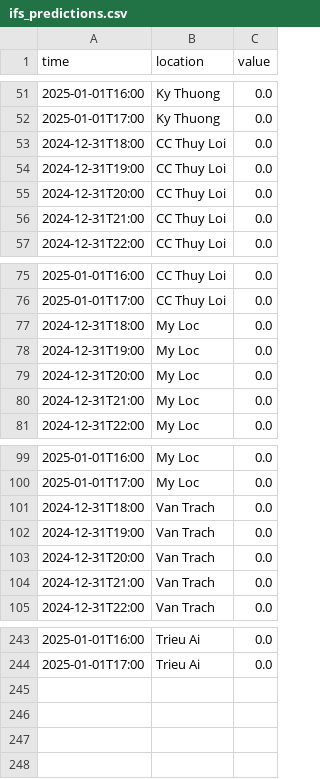
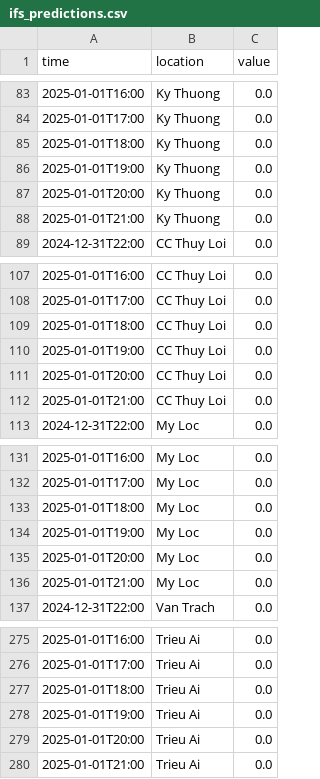
Before and after one commit to gkynajru/Rainfall-prediction, a CSV file: database/ifs_predictions.csv, drawn as a sheet; only a part is shown, gaps mark what is left out; the diff covers the shown part only.

```diff
--- a/database/ifs_predictions.csv
+++ b/database/ifs_predictions.csv
@@ -52,6 +84,6 @@ time,location,value
 2025-01-01T17:00,Ky Thuong,0.0
-2024-12-31T18:00,CC Thuy Loi,0.0
-2024-12-31T19:00,CC Thuy Loi,0.0
-2024-12-31T20:00,CC Thuy Loi,0.0
-2024-12-31T21:00,CC Thuy Loi,0.0
+2025-01-01T18:00,Ky Thuong,0.0
+2025-01-01T19:00,Ky Thuong,0.0
+2025-01-01T20:00,Ky Thuong,0.0
+2025-01-01T21:00,Ky Thuong,0.0
 2024-12-31T22:00,CC Thuy Loi,0.0
@@ -76,6 +108,6 @@ time,location,value
 2025-01-01T17:00,CC Thuy Loi,0.0
-2024-12-31T18:00,My Loc,0.0
-2024-12-31T19:00,My Loc,0.0
-2024-12-31T20:00,My Loc,0.0
-2024-12-31T21:00,My Loc,0.0
+2025-01-01T18:00,CC Thuy Loi,0.0
+2025-01-01T19:00,CC Thuy Loi,0.0
+2025-01-01T20:00,CC Thuy Loi,0.0
+2025-01-01T21:00,CC Thuy Loi,0.0
 2024-12-31T22:00,My Loc,0.0
@@ -100,6 +132,6 @@ time,location,value
 2025-01-01T17:00,My Loc,0.0
-2024-12-31T18:00,Van Trach,0.0
-2024-12-31T19:00,Van Trach,0.0
-2024-12-31T20:00,Van Trach,0.0
-2024-12-31T21:00,Van Trach,0.0
+2025-01-01T18:00,My Loc,0.0
+2025-01-01T19:00,My Loc,0.0
+2025-01-01T20:00,My Loc,0.0
+2025-01-01T21:00,My Loc,0.0
 2024-12-31T22:00,Van Trach,0.0
@@ -244 +276,5 @@ time,location,value
 2025-01-01T17:00,Trieu Ai,0.0
+2025-01-01T18:00,Trieu Ai,0.0
+2025-01-01T19:00,Trieu Ai,0.0
+2025-01-01T20:00,Trieu Ai,0.0
+2025-01-01T21:00,Trieu Ai,0.0
```
Also changed, not shown: 32 added rows and 40 edited cells elsewhere in this file, database/lstm_predictions.csv, database/vrain_prediction.csv, 3 other files.
